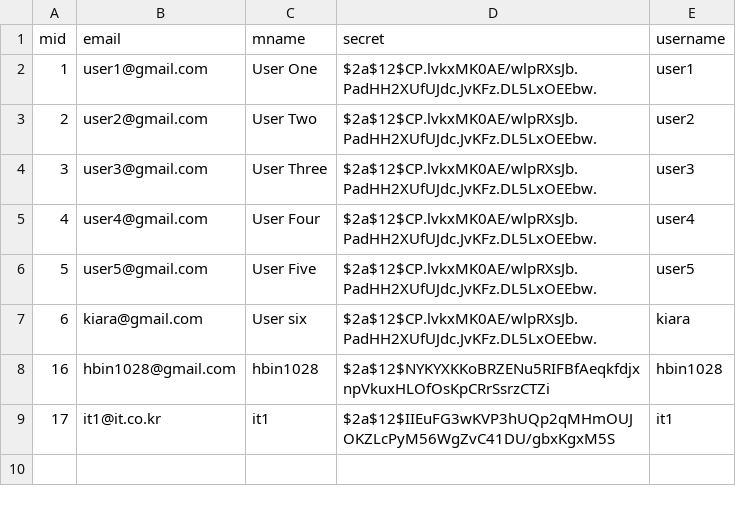
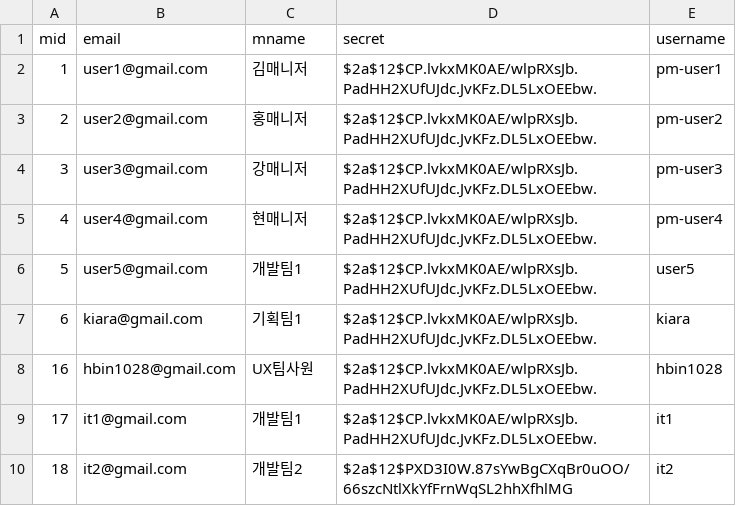
Before and after one commit to LeeKiara/myapp_backend, a CSV file: sql_api/member-dumydata.csv, drawn as a sheet.

```diff
--- a/sql_api/member-dumydata.csv
+++ b/sql_api/member-dumydata.csv
@@ -1,9 +1,10 @@
 mid,email,mname,secret,username
-1,user1@gmail.com,"User One",$2a$12$CP.lvkxMK0AE/wlpRXsJb.PadHH2XUfUJdc.JvKFz.DL5LxOEEbw.,user1
-2,user2@gmail.com,"User Two",$2a$12$CP.lvkxMK0AE/wlpRXsJb.PadHH2XUfUJdc.JvKFz.DL5LxOEEbw.,user2
-3,user3@gmail.com,"User Three",$2a$12$CP.lvkxMK0AE/wlpRXsJb.PadHH2XUfUJdc.JvKFz.DL5LxOEEbw.,user3
-4,user4@gmail.com,"User Four",$2a$12$CP.lvkxMK0AE/wlpRXsJb.PadHH2XUfUJdc.JvKFz.DL5LxOEEbw.,user4
-5,user5@gmail.com,"User Five",$2a$12$CP.lvkxMK0AE/wlpRXsJb.PadHH2XUfUJdc.JvKFz.DL5LxOEEbw.,user5
-6,kiara@gmail.com,"User six",$2a$12$CP.lvkxMK0AE/wlpRXsJb.PadHH2XUfUJdc.JvKFz.DL5LxOEEbw.,kiara
-16,hbin1028@gmail.com,hbin1028,$2a$12$NYKYXKKoBRZENu5RIFBfAeqkfdjxnpVkuxHLOfOsKpCRrSsrzCTZi,hbin1028
-17,it1@it.co.kr,it1,$2a$12$IIEuFG3wKVP3hUQp2qMHmOUJOKZLcPyM56WgZvC41DU/gbxKgxM5S,it1
+1,user1@gmail.com,김매니저,$2a$12$CP.lvkxMK0AE/wlpRXsJb.PadHH2XUfUJdc.JvKFz.DL5LxOEEbw.,pm-user1
+2,user2@gmail.com,홍매니저,$2a$12$CP.lvkxMK0AE/wlpRXsJb.PadHH2XUfUJdc.JvKFz.DL5LxOEEbw.,pm-user2
+3,user3@gmail.com,강매니저,$2a$12$CP.lvkxMK0AE/wlpRXsJb.PadHH2XUfUJdc.JvKFz.DL5LxOEEbw.,pm-user3
+4,user4@gmail.com,현매니저,$2a$12$CP.lvkxMK0AE/wlpRXsJb.PadHH2XUfUJdc.JvKFz.DL5LxOEEbw.,pm-user4
+5,user5@gmail.com,개발팀1,$2a$12$CP.lvkxMK0AE/wlpRXsJb.PadHH2XUfUJdc.JvKFz.DL5LxOEEbw.,user5
+6,kiara@gmail.com,기획팀1,$2a$12$CP.lvkxMK0AE/wlpRXsJb.PadHH2XUfUJdc.JvKFz.DL5LxOEEbw.,kiara
+16,hbin1028@gmail.com,UX팀사원,$2a$12$CP.lvkxMK0AE/wlpRXsJb.PadHH2XUfUJdc.JvKFz.DL5LxOEEbw.,hbin1028
+17,it1@gmail.com,개발팀1,$2a$12$CP.lvkxMK0AE/wlpRXsJb.PadHH2XUfUJdc.JvKFz.DL5LxOEEbw.,it1
+18,it2@gmail.com,개발팀2,$2a$12$PXD3I0W.87sYwBgCXqBr0uOO/66szcNtlXkYfFrnWqSL2hhXfhlMG,it2
```
Also changed, not shown: 10 other files.
